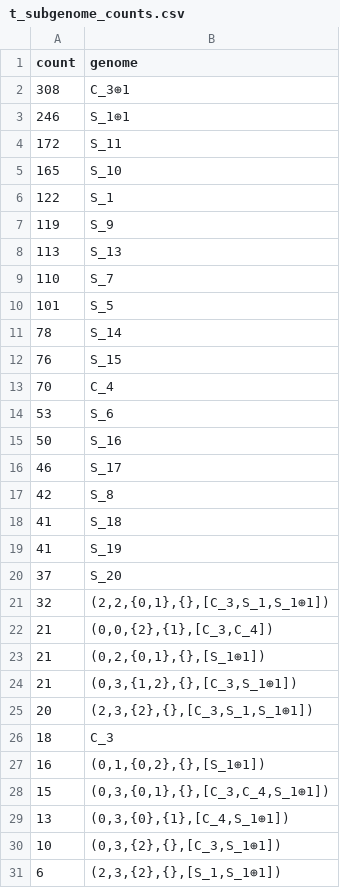
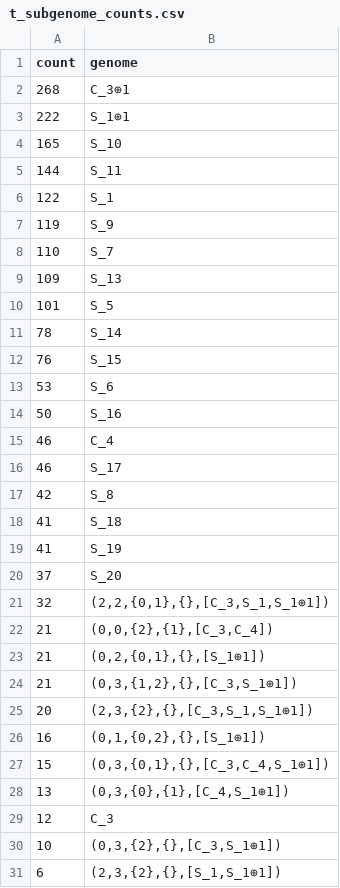
Before and after one commit to Shue-String/Browser_Sprouts, a CSV file: stalks/t_subgenome_counts.csv, drawn as a sheet.

```diff
--- a/stalks/t_subgenome_counts.csv
+++ b/stalks/t_subgenome_counts.csv
@@ -1,10 +1,10 @@
 count,genome
-308,"C_3⊕1"
-246,"S_1⊕1"
-172,"S_11"
+268,"C_3⊕1"
+222,"S_1⊕1"
 165,"S_10"
+144,"S_11"
 122,"S_1"
 119,"S_9"
-113,"S_13"
 110,"S_7"
+109,"S_13"
 101,"S_5"
@@ -12,5 +12,5 @@ count,genome
 76,"S_15"
-70,"C_4"
 53,"S_6"
 50,"S_16"
+46,"C_4"
 46,"S_17"
@@ -25,3 +25,2 @@ count,genome
 20,"(2,3,{2},{},[C_3,S_1,S_1⊕1])"
-18,"C_3"
 16,"(0,1,{0,2},{},[S_1⊕1])"
@@ -29,2 +28,3 @@ count,genome
 13,"(0,3,{0},{1},[C_4,S_1⊕1])"
+12,"C_3"
 10,"(0,3,{2},{},[C_3,S_1⊕1])"
```
Also changed, not shown: 7 other files.
